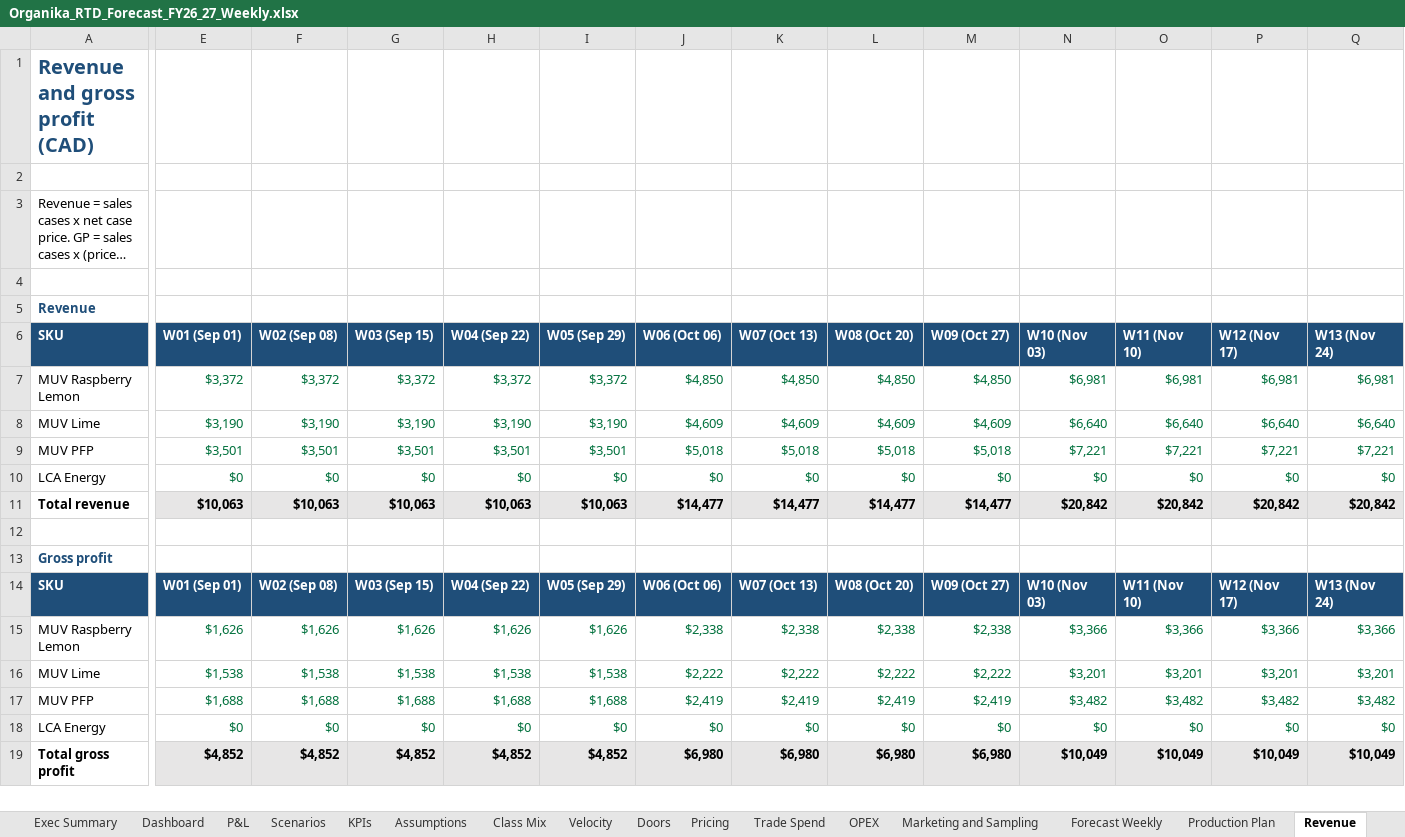
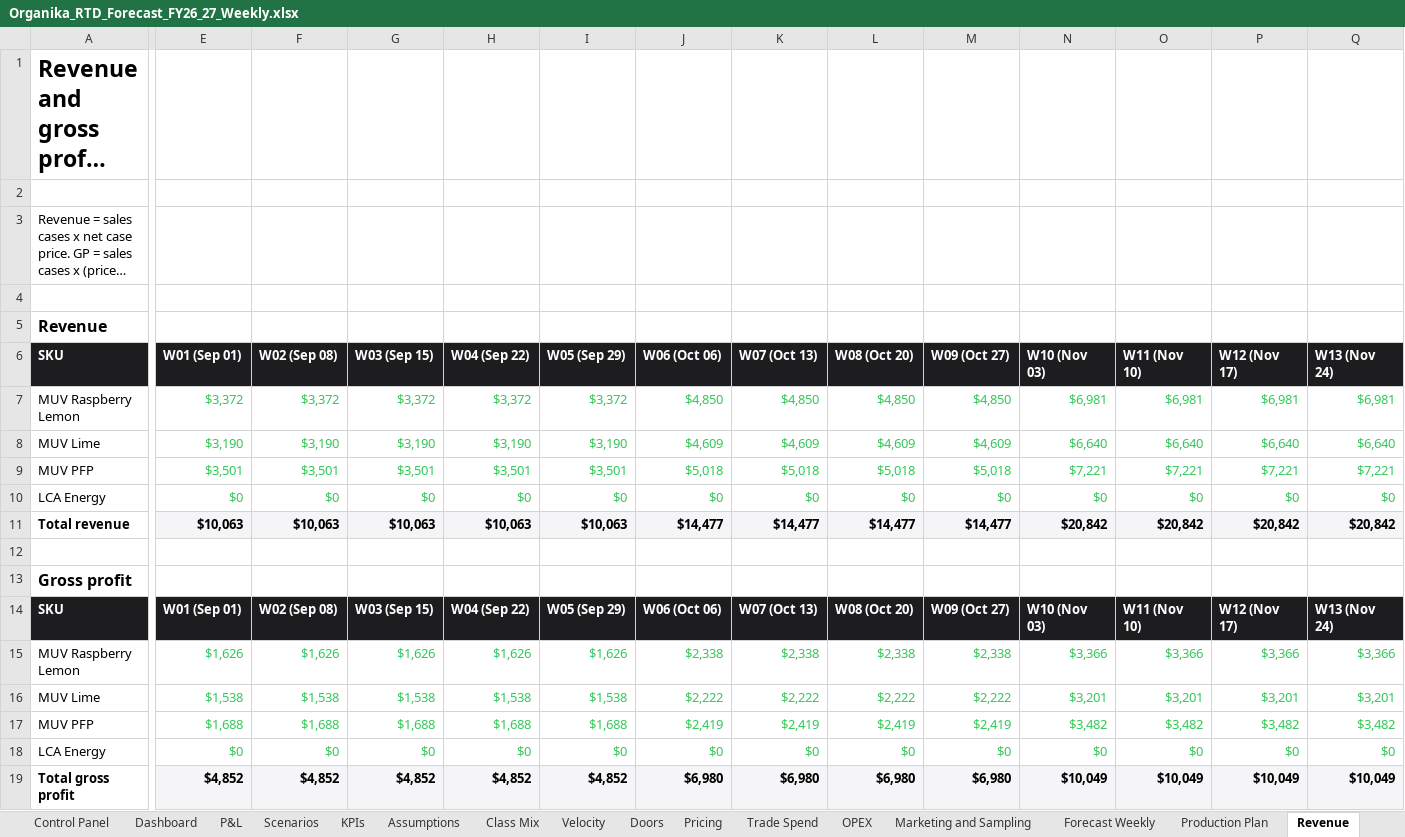
Before and after one commit to louisnto-cloud/my-first-project, an Excel workbook: Organika_RTD_Forecast_FY26_27_Weekly.xlsx, sheet Revenue, drawn as a sheet; only a part is shown, gaps mark what is left out; long unchanged cells end in …; values as stored, in another font and other column widths than the file's, no borders; the diff covers the shown part only; the diff names each change by its address in the sheet, - before the commit and + after, or states it on an @@ line.

```diff
--- a/Organika_RTD_Forecast_FY26_27_Weekly.xlsx (sheet Revenue)
+++ b/Organika_RTD_Forecast_FY26_27_Weekly.xlsx (sheet Revenue)
+sheet tab: Control Panel
-A1 text colour: #1F4E79
+A1 text colour: black, text size: larger
-A5 text colour: #1F4E79
+A5 text colour: black, text size: larger
-A6:Q6 fill: #1F4E79
+A6:Q6 fill: #1D1D1F
-E7:Q10 text colour: #00703C
+E7:Q10 text colour: #34C759
-A13 text colour: #1F4E79
+A13 text colour: black, text size: larger
-A14:Q14 fill: #1F4E79
+A14:Q14 fill: #1D1D1F
-E15:Q18 text colour: #00703C
+E15:Q18 text colour: #34C759
```
Also changed, not shown: cell formats elsewhere in this sheet, sheet Forecast Weekly, sheet Doors, sheet Marketing and Sampling, sheet Production Plan, sheet Dashboard, sheet Velocity, 15 more sheets, other sheet tabs, formulas that keep their value, charts or pictures, 2 other files.
